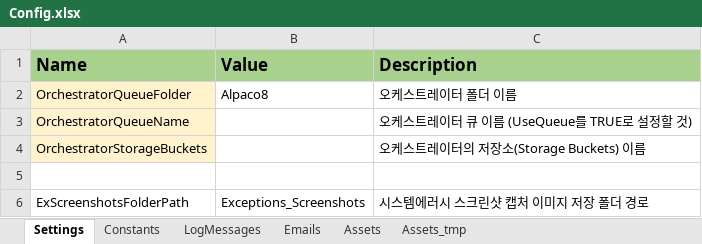
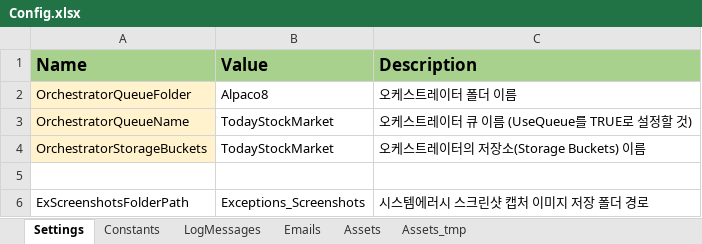
Before and after one commit to dexbob/RPA_Example, an Excel workbook: 21_오늘의_증권시황/Data/Config.xlsx, sheet Settings, drawn as a sheet; only a part is shown; values as stored, in another font and other column widths than the file's, no borders; the diff names each change by its address in the sheet, - before the commit and + after, or states it on an @@ line.

```diff
--- a/21_오늘의_증권시황/Data/Config.xlsx (sheet Settings)
+++ b/21_오늘의_증권시황/Data/Config.xlsx (sheet Settings)
-B3:B4 (Value): (empty)
+B3:B4 (Value): TodayStockMarket
```
Also changed, not shown: sheet Assets, 17 other files.
